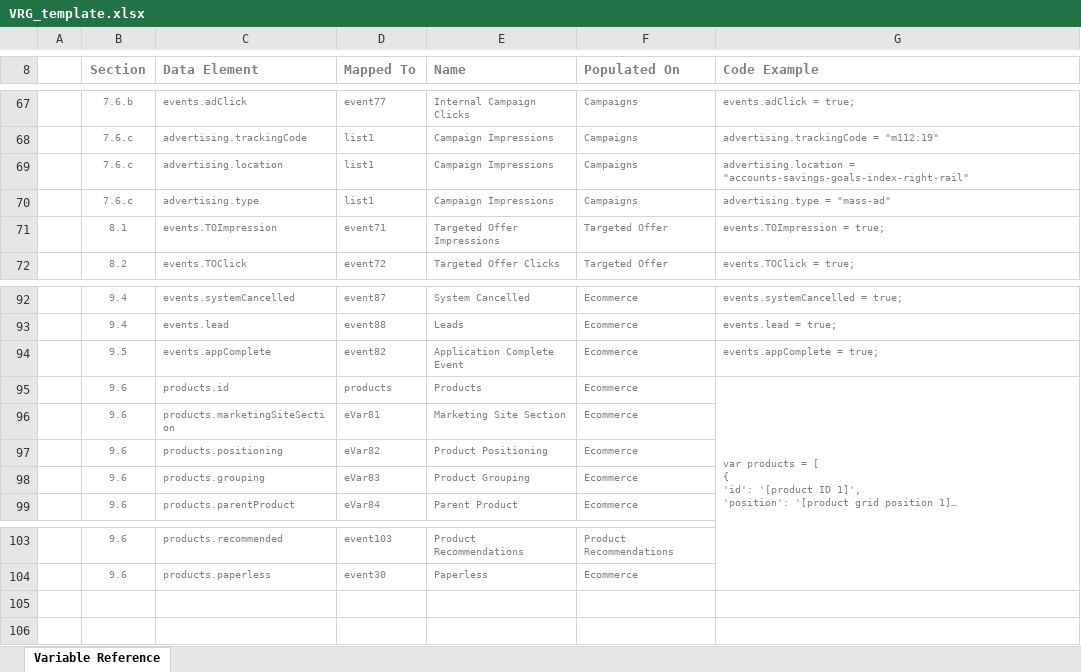
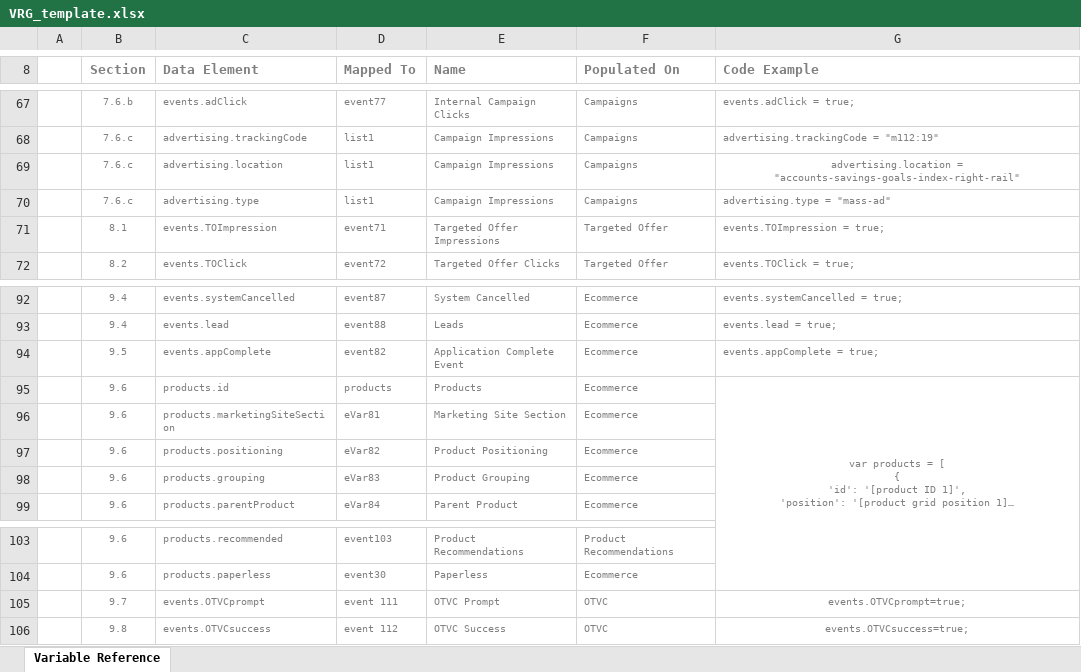
Before and after one commit to maapte/VRGAutomation, an Excel workbook: Final/VRG_template.xlsx, sheet Variable Reference, drawn as a sheet; only a part is shown, gaps mark what is left out; long unchanged cells end in …; values as stored, in another font and other column widths than the file's, no borders; charts and pictures not drawn; the diff names each change by its address in the sheet, - before the commit and + after, or states it on an @@ line.

Commit message:
Commited the OTVC Changes
Commited the OTVC Changes.

```diff
--- a/Final/VRG_template.xlsx (sheet Variable Reference)
+++ b/Final/VRG_template.xlsx (sheet Variable Reference)
-G69 alignment: left
+G69 alignment: center
-G95 alignment: left
+G95 alignment: center
+row 105:  | 9.7 | events.OTVCprompt | event 111 | OTVC Prompt | OTVC | events.OTVCprompt=true;
+row 106:  | 9.8 | events.OTVCsuccess | event 112 | OTVC Success | OTVC | events.OTVCsuccess=true;
```
Also changed, not shown: 5 other files.
